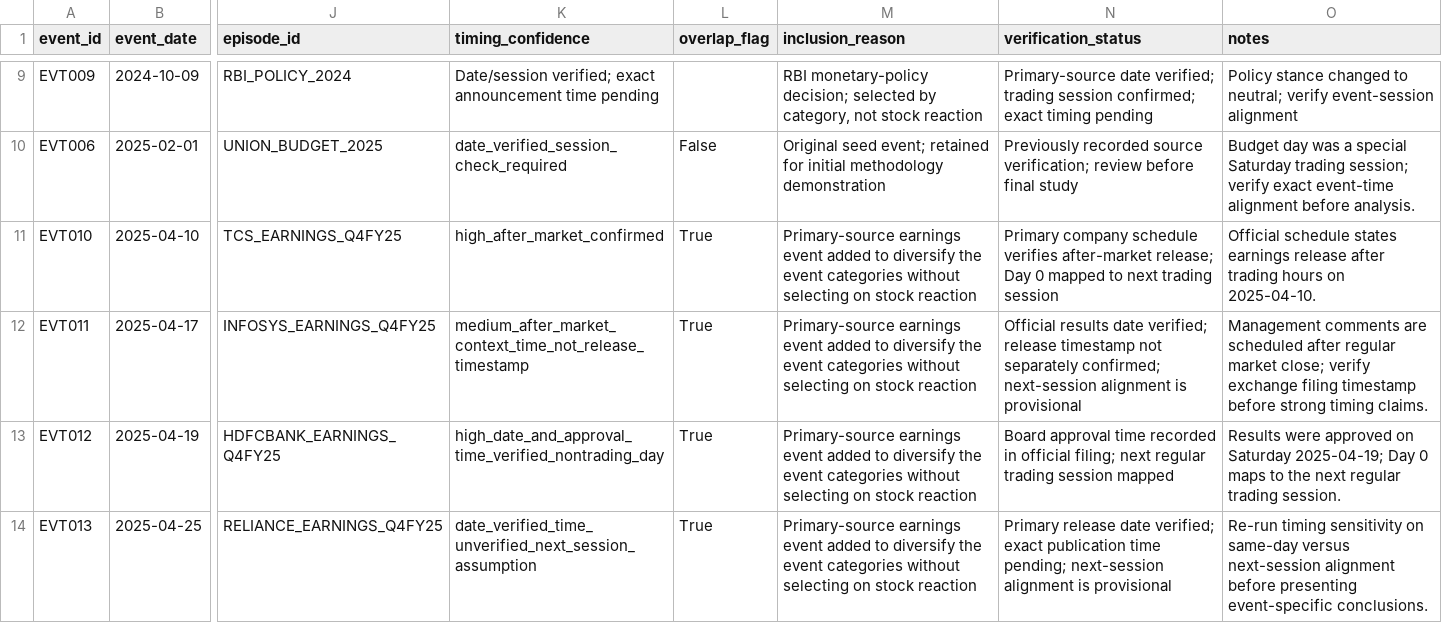
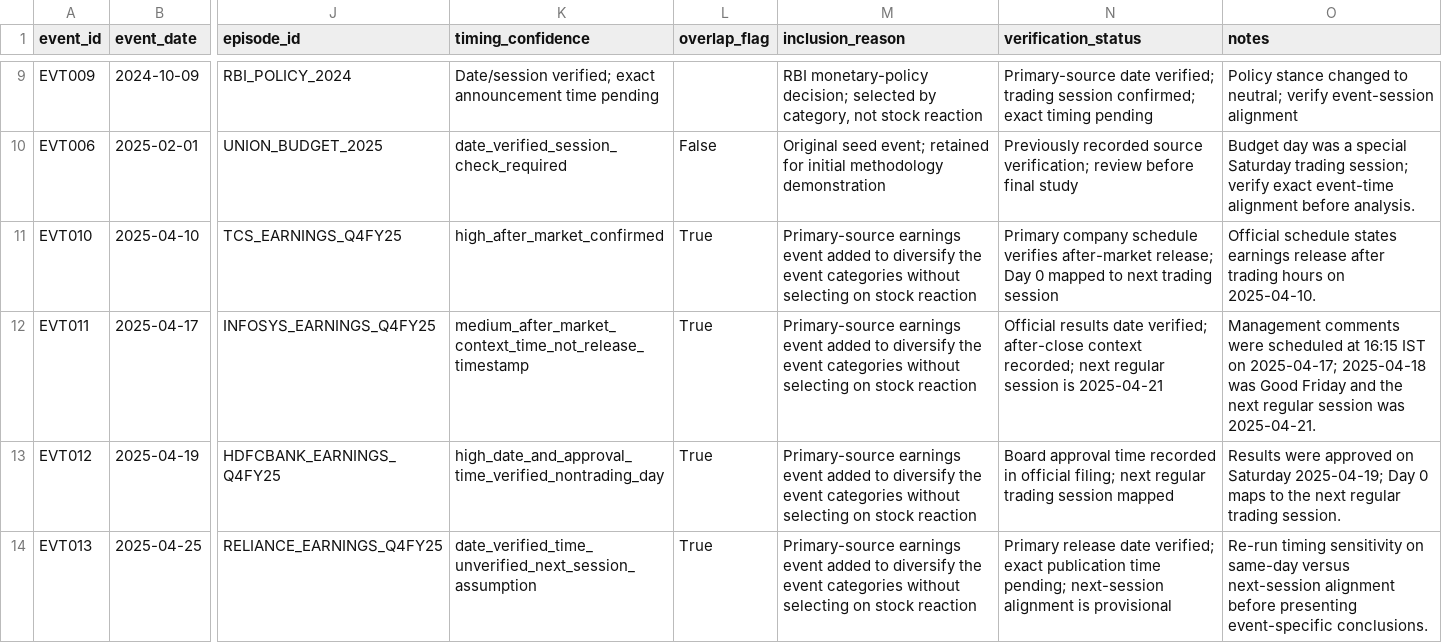
Before and after one commit to lordabhishek10242/EventEcho, a CSV file: results/event_master.csv, drawn as a sheet; only a part is shown, gaps mark what is left out; the diff names each change by its address in the sheet, - before the commit and + after, or states it on an @@ line.

Commit message:
Clarify Infosys holiday-aware Day 0 mapping

```diff
--- a/results/event_master.csv
+++ b/results/event_master.csv
-N12 (verification_status): …date verified; release timestamp not separately confirmed; next-session alignment is provisional
+N12 (verification_status): …date verified; after-close context recorded; next regular session is 2025-04-21
-O12 (notes): Management comments are scheduled after regular market close; verify exchange filing timestamp before strong timing claims.
+O12 (notes): Management comments were scheduled at 16:15 IST on 2025-04-17; 2025-04-18 was Good Friday and the next regular session was 2025-04-21.
```
